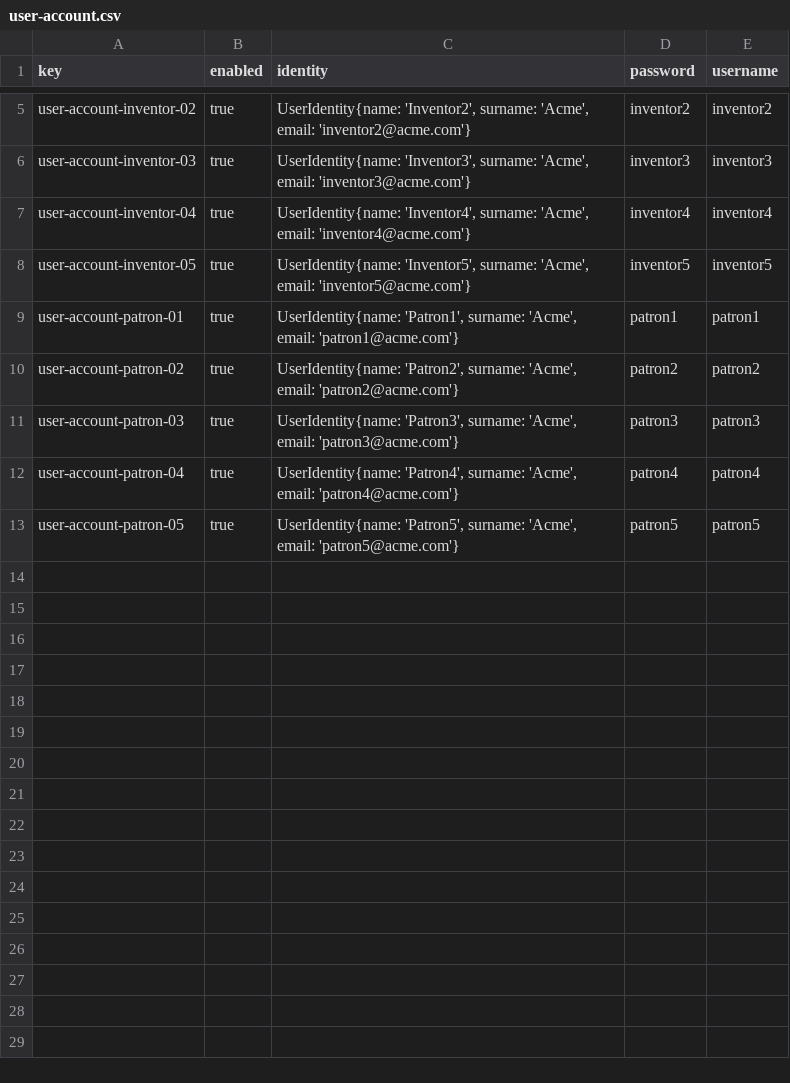
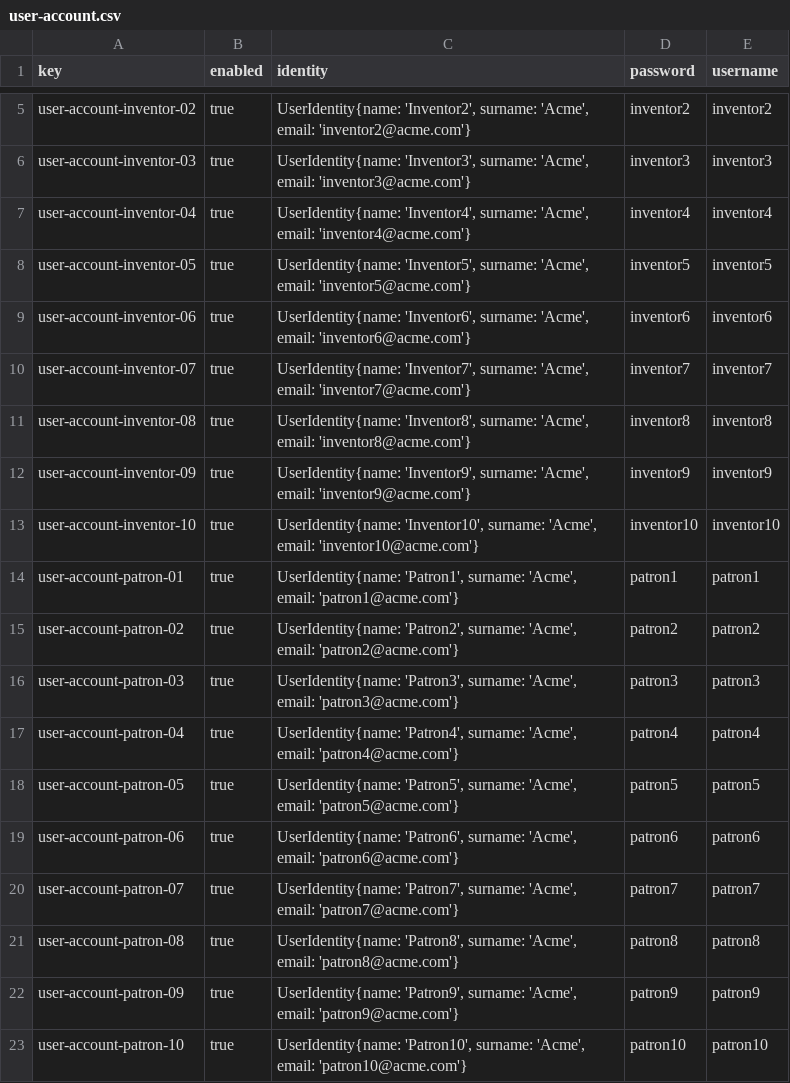
Before and after one commit to adrleogom/Acme-One, a CSV file: src/main/webapp/WEB-INF/resources/initial-data/user-account.csv, drawn as a sheet; only a part is shown, gaps mark what is left out.

```diff
--- a/src/main/webapp/WEB-INF/resources/initial-data/user-account.csv
+++ b/src/main/webapp/WEB-INF/resources/initial-data/user-account.csv
@@ -8,2 +8,7 @@ user-account-inventor-04,true,"UserIdentity{name: 'Inventor4', surname: 'Acme',
 user-account-inventor-05,true,"UserIdentity{name: 'Inventor5', surname: 'Acme', email: 'inventor5@acme.com'}",inventor5,inventor5
+user-account-inventor-06,true,"UserIdentity{name: 'Inventor6', surname: 'Acme', email: 'inventor6@acme.com'}",inventor6,inventor6
+user-account-inventor-07,true,"UserIdentity{name: 'Inventor7', surname: 'Acme', email: 'inventor7@acme.com'}",inventor7,inventor7
+user-account-inventor-08,true,"UserIdentity{name: 'Inventor8', surname: 'Acme', email: 'inventor8@acme.com'}",inventor8,inventor8
+user-account-inventor-09,true,"UserIdentity{name: 'Inventor9', surname: 'Acme', email: 'inventor9@acme.com'}",inventor9,inventor9
+user-account-inventor-10,true,"UserIdentity{name: 'Inventor10', surname: 'Acme', email: 'inventor10@acme.com'}",inventor10,inventor10
 user-account-patron-01,true,"UserIdentity{name: 'Patron1', surname: 'Acme', email: 'patron1@acme.com'}",patron1,patron1
@@ -13 +18,6 @@ user-account-patron-04,true,"UserIdentity{name: 'Patron4', surname: 'Acme', emai
 user-account-patron-05,true,"UserIdentity{name: 'Patron5', surname: 'Acme', email: 'patron5@acme.com'}",patron5,patron5
+user-account-patron-06,true,"UserIdentity{name: 'Patron6', surname: 'Acme', email: 'patron6@acme.com'}",patron6,patron6
+user-account-patron-07,true,"UserIdentity{name: 'Patron7', surname: 'Acme', email: 'patron7@acme.com'}",patron7,patron7
+user-account-patron-08,true,"UserIdentity{name: 'Patron8', surname: 'Acme', email: 'patron8@acme.com'}",patron8,patron8
+user-account-patron-09,true,"UserIdentity{name: 'Patron9', surname: 'Acme', email: 'patron9@acme.com'}",patron9,patron9
+user-account-patron-10,true,"UserIdentity{name: 'Patron10', surname: 'Acme', email: 'patron10@acme.com'}",patron10,patron10
```
Also changed, not shown: src/main/webapp/WEB-INF/resources/sample-data/announcement.csv, src/main/webapp/WEB-INF/resources/sample-data/inventor.csv, 10 other files.
